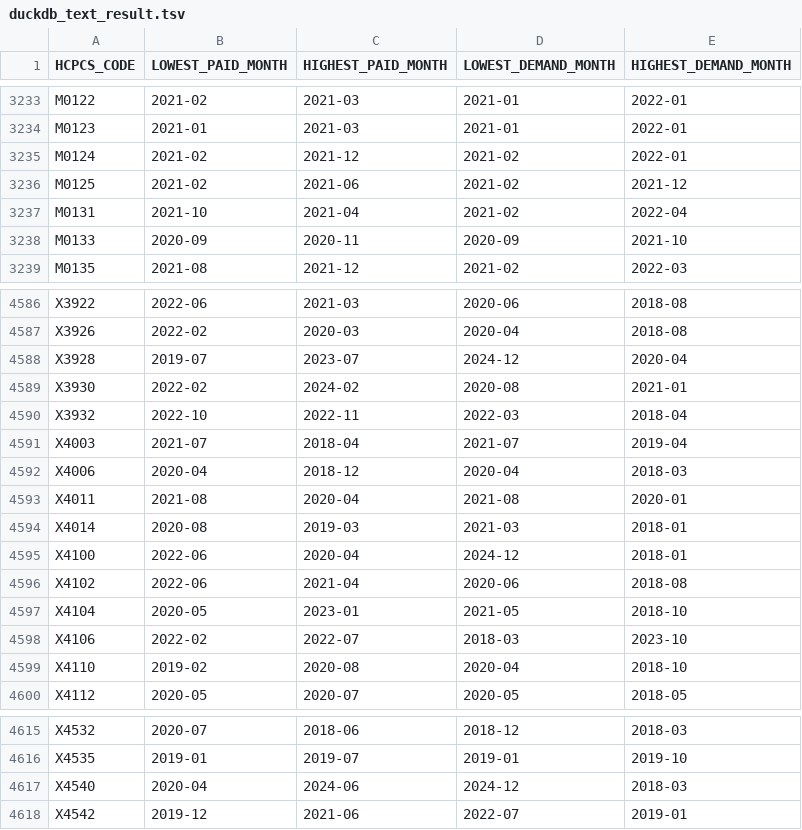
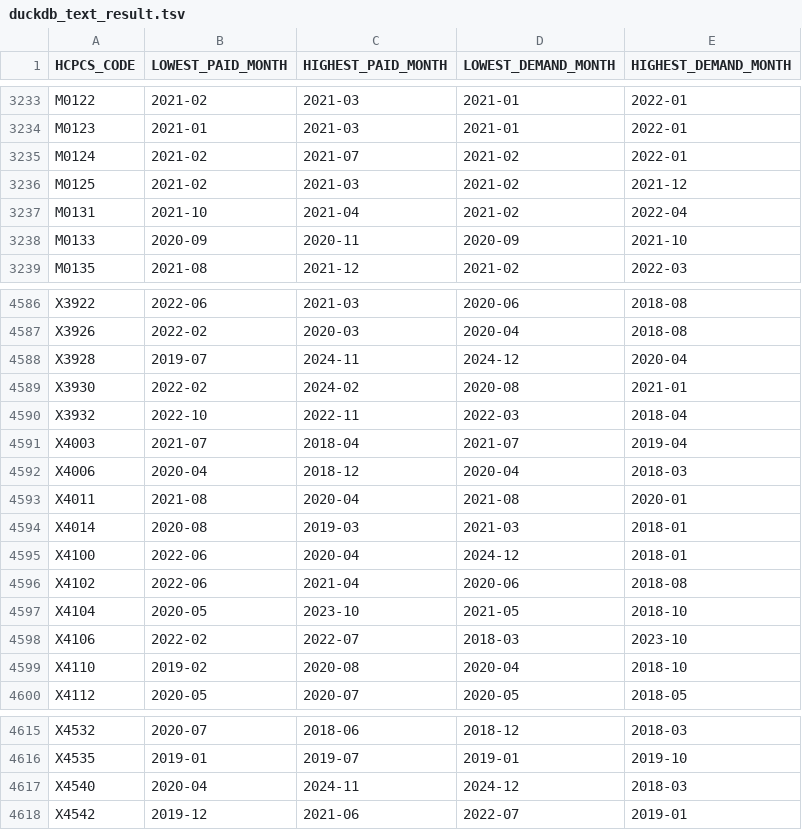
Before and after one commit to sjsu-cs131-f26/team4_medicaid_analysis, a TSV file: pa3/out/duckdb_text_result.tsv, drawn as a sheet; only a part is shown, gaps mark what is left out.

```diff
--- a/pa3/out/duckdb_text_result.tsv
+++ b/pa3/out/duckdb_text_result.tsv
@@ -3234,4 +3234,4 @@ M0122	2021-02	2021-03	2021-01	2022-01
 M0123	2021-01	2021-03	2021-01	2022-01
-M0124	2021-02	2021-12	2021-02	2022-01
-M0125	2021-02	2021-06	2021-02	2021-12
+M0124	2021-02	2021-07	2021-02	2022-01
+M0125	2021-02	2021-03	2021-02	2021-12
 M0131	2021-10	2021-04	2021-02	2022-04
@@ -4587,3 +4587,3 @@ X3922	2022-06	2021-03	2020-06	2018-08
 X3926	2022-02	2020-03	2020-04	2018-08
-X3928	2019-07	2023-07	2024-12	2020-04
+X3928	2019-07	2024-11	2024-12	2020-04
 X3930	2022-02	2024-02	2020-08	2021-01
@@ -4596,3 +4596,3 @@ X4100	2022-06	2020-04	2024-12	2018-01
 X4102	2022-06	2021-04	2020-06	2018-08
-X4104	2020-05	2023-01	2021-05	2018-10
+X4104	2020-05	2023-10	2021-05	2018-10
 X4106	2022-02	2022-07	2018-03	2023-10
@@ -4616,3 +4616,3 @@ X4532	2020-07	2018-06	2018-12	2018-03
 X4535	2019-01	2019-07	2019-01	2019-10
-X4540	2020-04	2024-06	2024-12	2018-03
+X4540	2020-04	2024-11	2024-12	2018-03
 X4542	2019-12	2021-06	2022-07	2019-01
```
Also changed, not shown: 1 other file.
